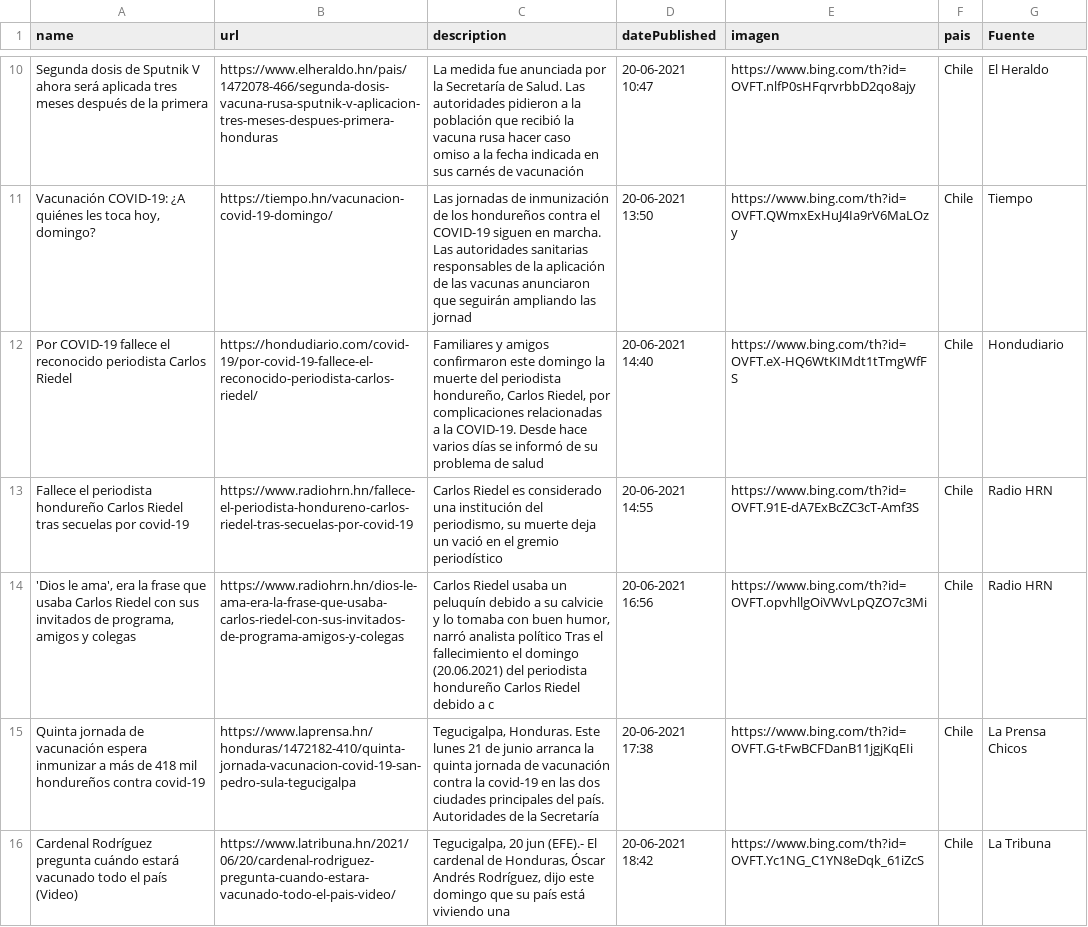
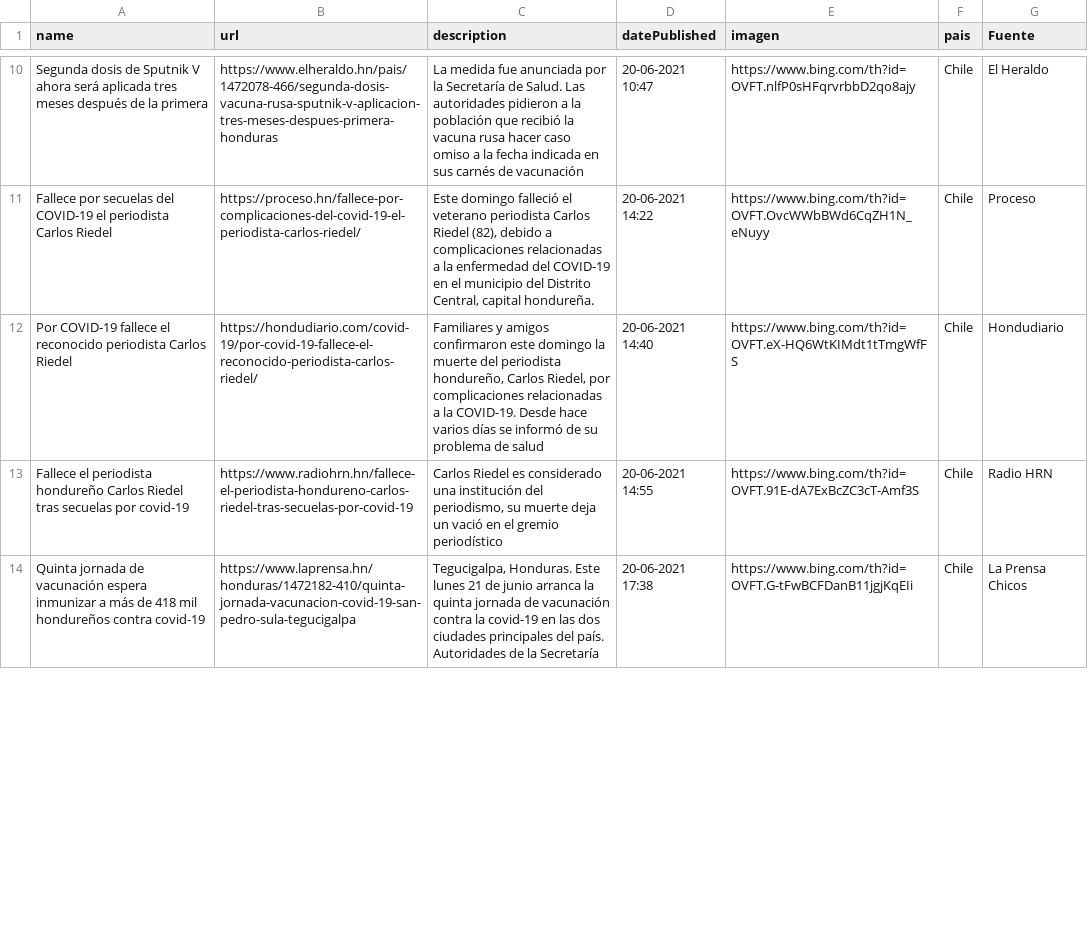
Before and after one commit to hectorflores329/github-actions_HN, a CSV file: Bing/News/Honduras.csv, drawn as a sheet; only a part is shown, gaps mark what is left out; removed rows and columns are numbered as before the commit, all else as after; the diff covers the shown part only; the diff names each change by its address in the sheet, - before the commit and + after, or states it on an @@ line.

```diff
--- a/Bing/News/Honduras.csv
+++ b/Bing/News/Honduras.csv
-row 11: Vacunación COVID-19: ¿A quiénes les toca hoy, domingo? | https://tiempo.hn/vacunacion-covid-19-domingo/ | Las jornadas de inmunización de los hondureños contra el COVID-19 siguen en marcha. Las autoridades sanitarias responsables de la aplicación de las vacunas anunciaron que seguirán ampliando las jornad | 20-06-2021 13:50 | https://www.bing.com/th?id=OVFT.QWmxExHuJ4Ia9rV6MaLOzy | Chile | Tiempo
+row 11: Fallece por secuelas del COVID-19 el periodista Carlos Riedel | https://proceso.hn/fallece-por-complicaciones-del-covid-19-el-periodista-carlos-riedel/ | Este domingo falleció el veterano periodista Carlos Riedel (82), debido a complicaciones relacionadas a la enfermedad del COVID-19 en el municipio del Distrito Central, capital hondureña. | 20-06-2021 14:22 | https://www.bing.com/th?id=OVFT.OvcWWbBWd6CqZH1N_eNuyy | Chile | Proceso
-row 14: 'Dios le ama', era la frase que usaba Carlos Riedel con sus invitados de programa, amigos y colegas | https://www.radiohrn.hn/dios-le-ama-era-la-frase-que-usaba-carlos-riedel-con-sus-invitados-de-programa-amigos-y-colegas | Carlos Riedel usaba un peluquín debido a su calvicie y lo tomaba con buen humor, narró analista político Tras el fallecimiento el domingo (20.06.2021) del periodista hondureño Carlos Riedel debido a c | 20-06-2021 16:56 | https://www.bing.com/th?id=OVFT.opvhllgOiVWvLpQZO7c3Mi | Chile | Radio HRN
-row 16: Cardenal Rodríguez pregunta cuándo estará vacunado todo el país (Video) | https://www.latribuna.hn/2021/06/20/cardenal-rodriguez-pregunta-cuando-estara-vacunado-todo-el-pais-video/ | Tegucigalpa, 20 jun (EFE).- El cardenal de Honduras, Óscar Andrés Rodríguez, dijo este domingo que su país está viviendo una | 20-06-2021 18:42 | https://www.bing.com/th?id=OVFT.Yc1NG_C1YN8eDqk_61iZcS | Chile | La Tribuna
```
Also changed, not shown: 5 added rows and 5 removed rows elsewhere in this file, 1 other file.
